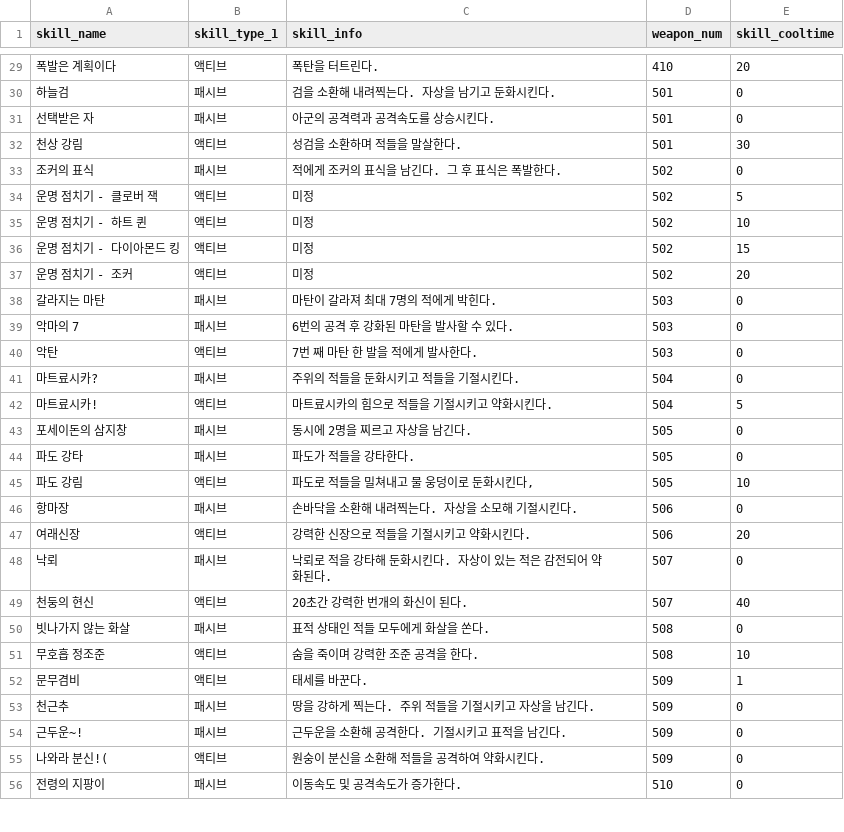
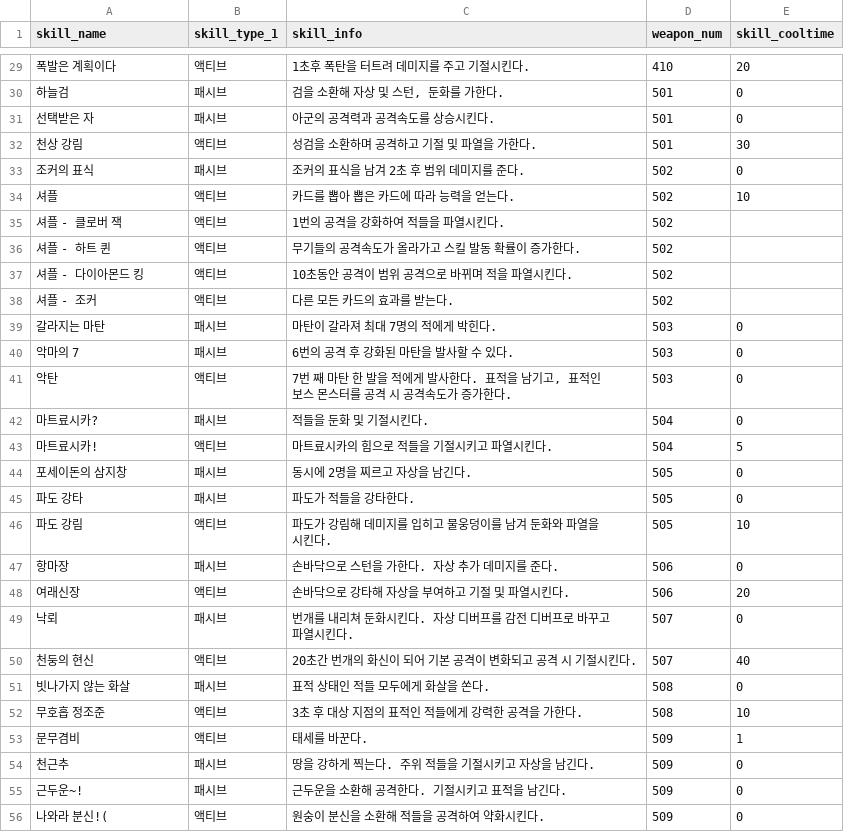
Before and after one commit to Famec7/WRD, a CSV file: Assets/Resources/DataTable/Skill/SkillInfo.csv, drawn as a sheet; only a part is shown, gaps mark what is left out; the shorter side is filled out with more unchanged rows; removed rows and columns are numbered as before the commit, all else as after; the diff covers the shown part only; the diff names each change by its address in the sheet, - before the commit and + after, or states it on an @@ line.

```diff
--- a/Assets/Resources/DataTable/Skill/SkillInfo.csv
+++ b/Assets/Resources/DataTable/Skill/SkillInfo.csv
-C29 (skill_info): 폭탄을 터트린다.
+C29 (skill_info): 1초후 폭탄을 터트려 데미지를 주고 기절시킨다.
-C30 (skill_info): 검을 소환해 내려찍는다. 자상을 남기고 둔화시킨다.
+C30 (skill_info): 검을 소환해 자상 및 스턴, 둔화를 가한다.
-C32 (skill_info): 성검을 소환하며 적들을 말살한다.
+C32 (skill_info): 성검을 소환하며 공격하고 기절 및 파열을 가한다.
-C33 (skill_info): 적에게 조커의 표식을 남긴다. 그 후 표식은 폭발한다.
+C33 (skill_info): 조커의 표식을 남겨 2초 후 범위 데미지를 준다.
-row 34: 운명 점치기 - 클로버 잭 | 액티브 | 미정 | 502 | 5
-A34 (skill_name): 운명 점치기 - 하트 퀸
+A34 (skill_name): 셔플
-C34 (skill_info): 미정
+C34 (skill_info): 카드를 뽑아 뽑은 카드에 따라 능력을 얻는다.
-row 36: 운명 점치기 - 다이아몬드 킹 | 액티브 | 미정 | 502 | 15
-row 37: 운명 점치기 - 조커 | 액티브 | 미정 | 502 | 20
+row 35: 셔플 - 클로버 잭 | 액티브 | 1번의 공격을 강화하여 적들을 파열시킨다. | 502
+row 36: 셔플 - 하트 퀸 | 액티브 | 무기들의 공격속도가 올라가고 스킬 발동 확률이 증가한다. | 502
+row 37: 셔플 - 다이아몬드 킹 | 액티브 | 10초동안 공격이 범위 공격으로 바뀌며 적을 파열시킨다. | 502
+row 38: 셔플 - 조커 | 액티브 | 다른 모든 카드의 효과를 받는다. | 502
-C41 (skill_info): 7번 째 마탄 한 발을 적에게 발사한다.
+C41 (skill_info): 7번 째 마탄 한 발을 적에게 발사한다. 표적을 남기고, 표적인 보스 몬스터를 공격 시 공격속도가 증가한다.
-C42 (skill_info): 주위의 적들을 둔화시키고 적들을 기절시킨다.
+C42 (skill_info): 적들을 둔화 및 기절시킨다.
-C43 (skill_info): 마트료시카의 힘으로 적들을 기절시키고 약화시킨다.
+C43 (skill_info): 마트료시카의 힘으로 적들을 기절시키고 파열시킨다.
-C46 (skill_info): 파도로 적들을 밀쳐내고 물 웅덩이로 둔화시킨다,
+C46 (skill_info): 파도가 강림해 데미지를 입히고 물웅덩이를 남겨 둔화와 파열을 시킨다.
-C47 (skill_info): 손바닥을 소환해 내려찍는다. 자상을 소모해 기절시킨다.
+C47 (skill_info): 손바닥으로 스턴을 가한다. 자상 추가 데미지를 준다.
-C48 (skill_info): 강력한 신장으로 적들을 기절시키고 약화시킨다.
+C48 (skill_info): 손바닥으로 강타해 자상을 부여하고 기절 및 파열시킨다.
-C49 (skill_info): 낙뢰로 적을 강타해 둔화시킨다. 자상이 있는 적은 감전되어 약화된다.
+C49 (skill_info): 번개를 내리쳐 둔화시킨다. 자상 디버프를 감전 디버프로 바꾸고 파열시킨다.
-C50 (skill_info): 20초간 강력한 번개의 화신이 된다.
+C50 (skill_info): 20초간 번개의 화신이 되어 기본 공격이 변화되고 공격 시 기절시킨다.
-C52 (skill_info): 숨을 죽이며 강력한 조준 공격을 한다.
+C52 (skill_info): 3초 후 대상 지점의 표적인 적들에게 강력한 공격을 가한다.
```
Also changed, not shown: 31 edited cells elsewhere in this file, Assets/Resources/DataTable/Skill/ActiveSkillData.csv, Assets/Resources/DataTable/Skill/PassiveSkillData.csv.
